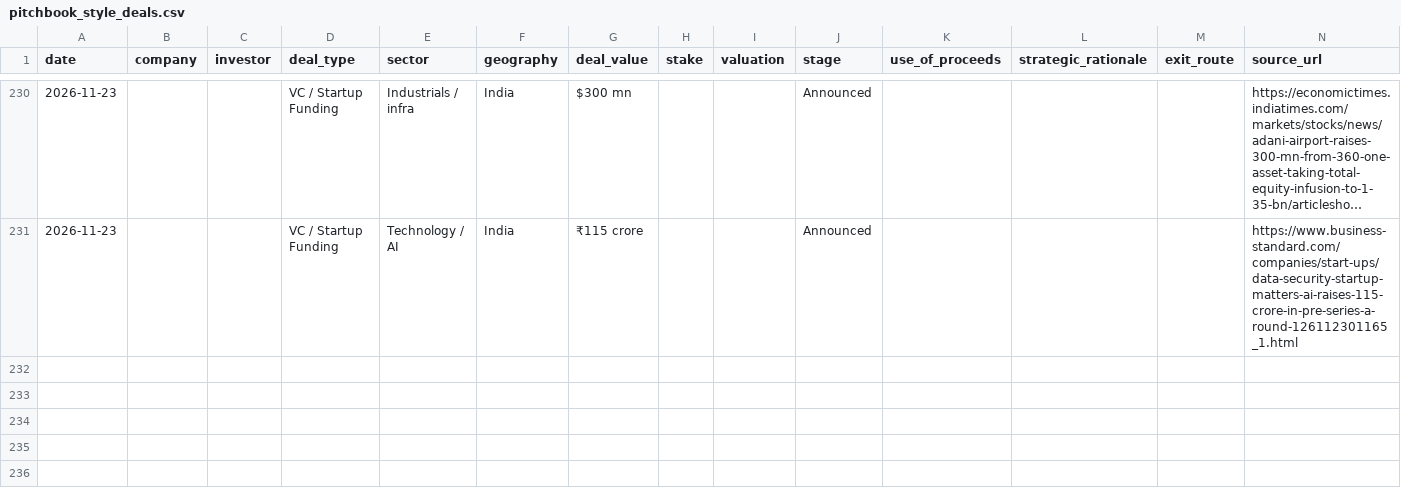
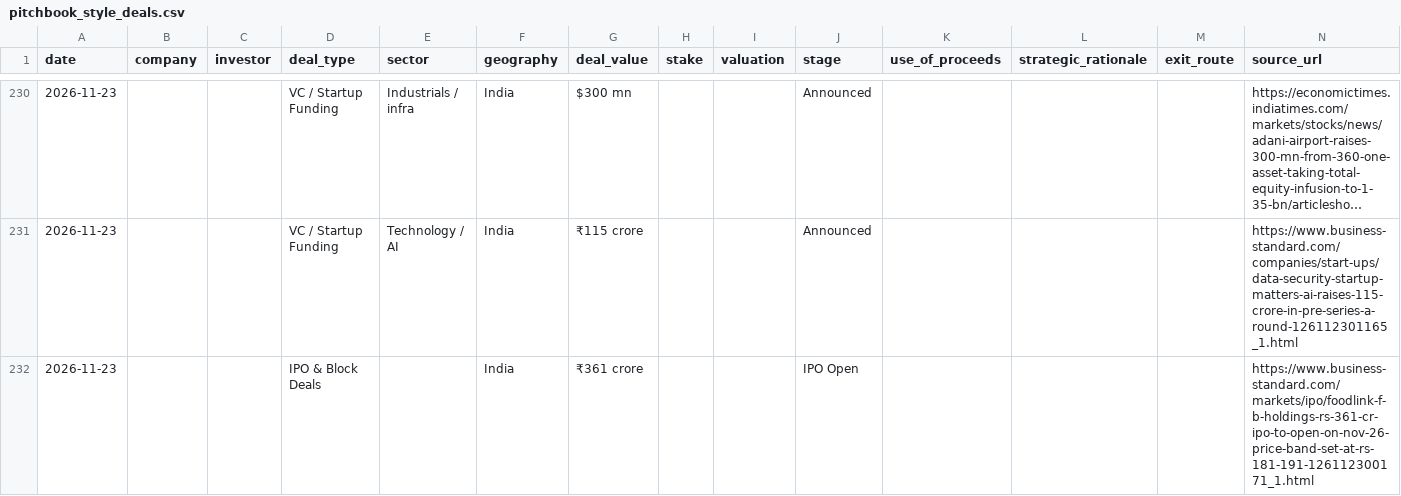
Before and after one commit to aarreev12342/morning-brief, a CSV file: data/pitchbook_style_deals.csv, drawn as a sheet; only a part is shown, gaps mark what is left out; long unchanged cells end in ….

```diff
--- a/data/pitchbook_style_deals.csv
+++ b/data/pitchbook_style_deals.csv
@@ -231 +231,2 @@ date,company,investor,deal_type,sector,geography,deal_value,stake,valuation,stag
 2026-11-23,,,VC / Startup Funding,Technology / AI,India,₹115 crore,,,Announced,,,,https://www.business-standard.com/companies/start-ups/data-security-startup-matters-ai-raises-115-crore-in-pre-series-a-round-126112301165_1.html
+2026-11-23,,,IPO & Block Deals,,India,₹361 crore,,,IPO Open,,,,https://www.business-standard.com/markets/ipo/foodlink-f-b-holdings-rs-361-cr-ipo-to-open-on-nov-26-price-band-set-at-rs-181-191-126112300171_1.html
```
Also changed, not shown: data/deals.csv.
